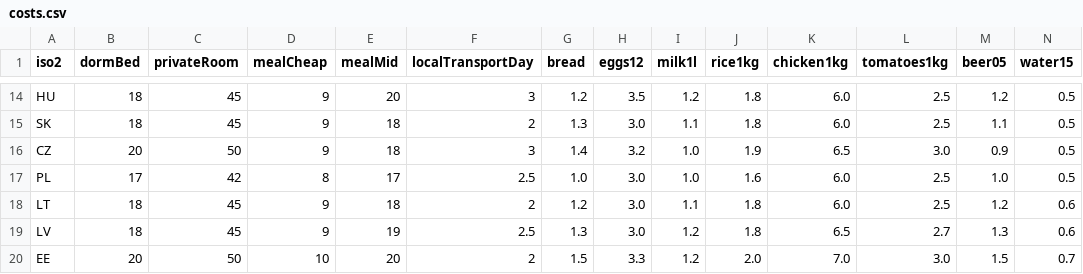
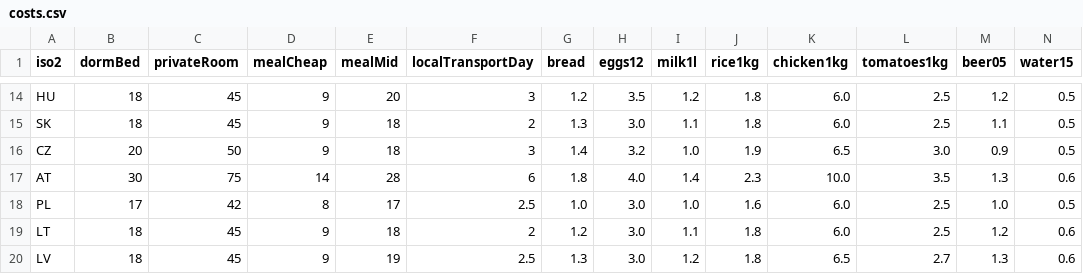
Before and after one commit to yun-cheng/rtw-map, a CSV file: data/seed/costs.csv, drawn as a sheet; only a part is shown, gaps mark what is left out; the shorter side is filled out with more unchanged rows.

```diff
--- a/data/seed/costs.csv
+++ b/data/seed/costs.csv
@@ -16,2 +16,3 @@ SK,18,45,9,18,2,1.3,3.0,1.1,1.8,6.0,2.5,1.1,0.5
 CZ,20,50,9,18,3,1.4,3.2,1.0,1.9,6.5,3.0,0.9,0.5
+AT,30,75,14,28,6,1.8,4.0,1.4,2.3,10.0,3.5,1.3,0.6
 PL,17,42,8,17,2.5,1.0,3.0,1.0,1.6,6.0,2.5,1.0,0.5
```
Also changed, not shown: data/seed/cities.csv, data/seed/connections.csv, 23 other files.
